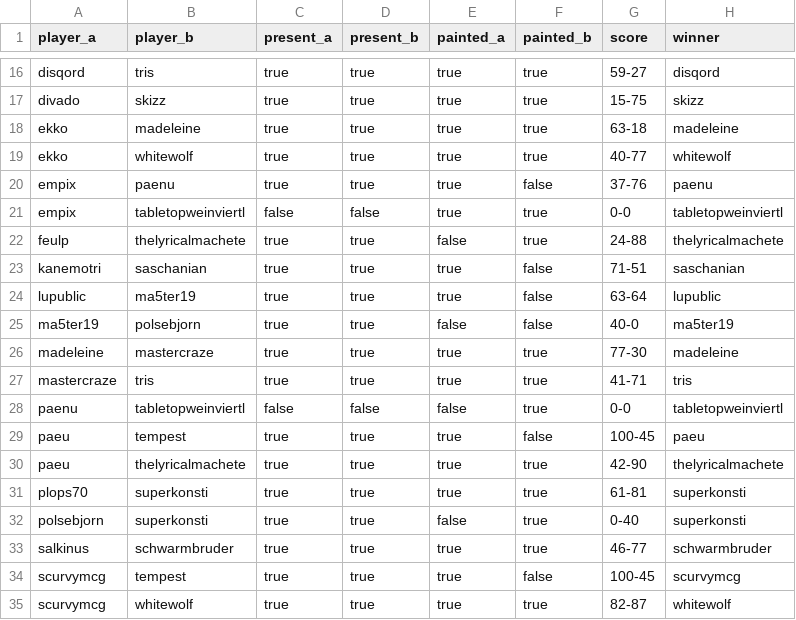
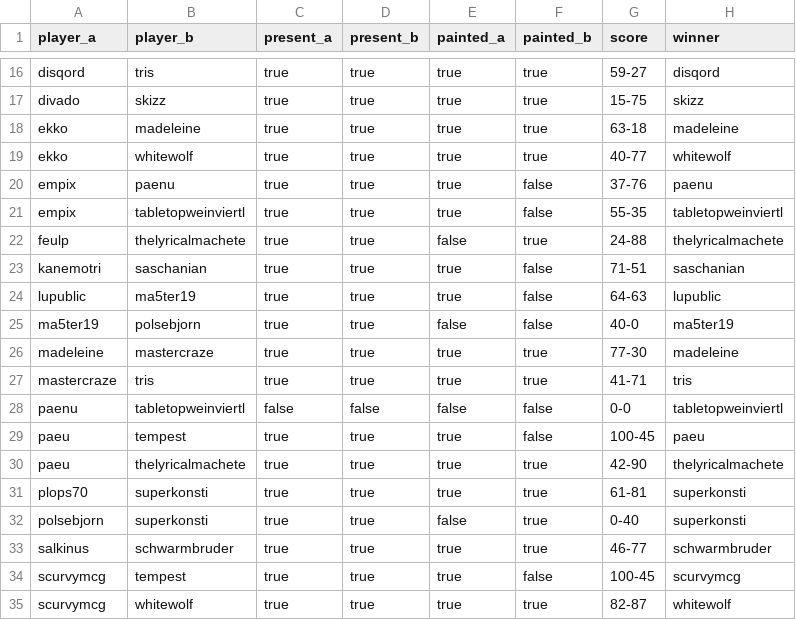
Before and after one commit to supernovatabletop/supernova, a CSV file: _data/pairings/phase3.csv, drawn as a sheet; only a part is shown, gaps mark what is left out.

Commit message:
Results fixed

```diff
--- a/_data/pairings/phase3.csv
+++ b/_data/pairings/phase3.csv
@@ -20,6 +20,6 @@ ekko,whitewolf,true,true,true,true,40-77,whitewolf
 empix,paenu,true,true,true,false,37-76,paenu
-empix,tabletopweinviertl,false,false,true,true,0-0,tabletopweinviertl
+empix,tabletopweinviertl,true,true,true,false,55-35,tabletopweinviertl
 feulp,thelyricalmachete,true,true,false,true,24-88,thelyricalmachete
 kanemotri,saschanian,true,true,true,false,71-51,saschanian
-lupublic,ma5ter19,true,true,true,false,63-64,lupublic
+lupublic,ma5ter19,true,true,true,false,64-63,lupublic
 ma5ter19,polsebjorn,true,true,false,false,40-0,ma5ter19
@@ -27,3 +27,3 @@ madeleine,mastercraze,true,true,true,true,77-30,madeleine
 mastercraze,tris,true,true,true,true,41-71,tris
-paenu,tabletopweinviertl,false,false,false,true,0-0,tabletopweinviertl
+paenu,tabletopweinviertl,false,false,false,false,0-0,tabletopweinviertl
 paeu,tempest,true,true,true,false,100-45,paeu
```
